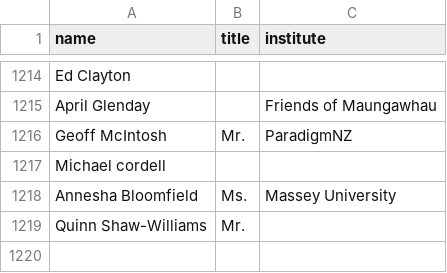
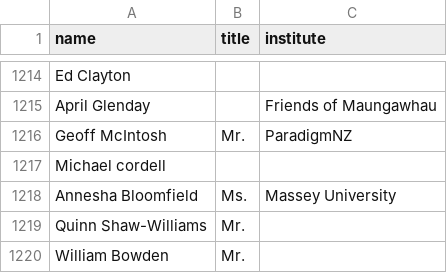
Before and after one commit to ClaxonNZ/ClaxonNZ.github.io, a CSV file: signatories/data/signatories.csv, drawn as a sheet; only a part is shown, gaps mark what is left out.

Commit message:
Updating signatories on 26 August 2019

```diff
--- a/signatories/data/signatories.csv
+++ b/signatories/data/signatories.csv
@@ -1219 +1219,2 @@ Annesha Bloomfield,Ms.,Massey University
 Quinn Shaw-Williams,Mr.,
+William Bowden,Mr.,
```
